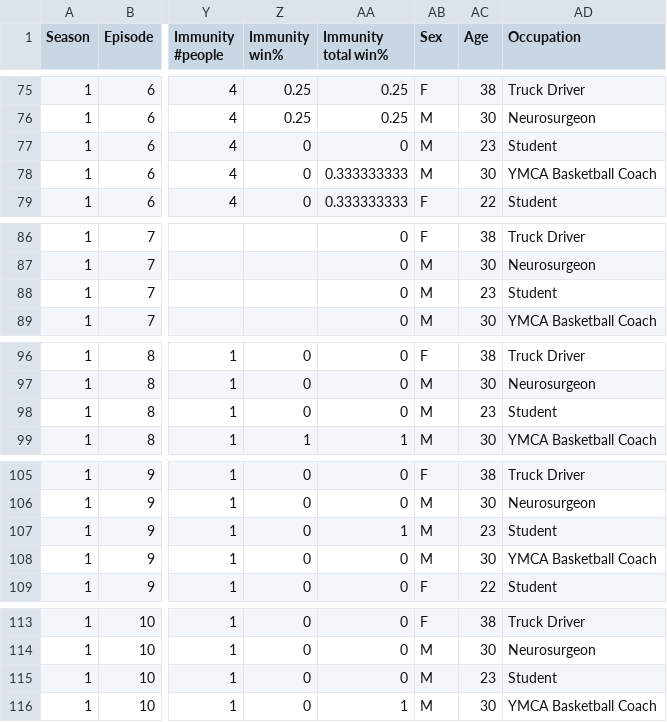
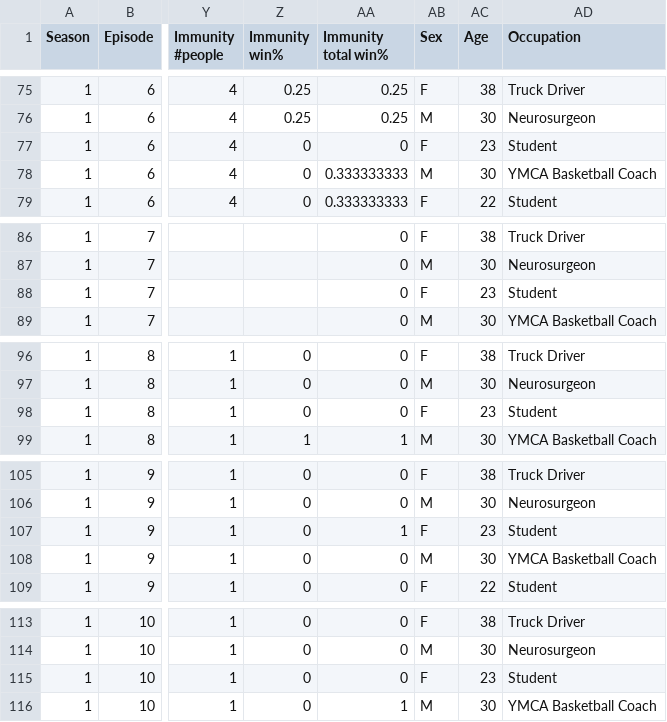
Before and after one commit to monroefarris/ANLY_645_Project, a CSV file: data/season_1/stats_season_1.csv, drawn as a sheet; only a part is shown, gaps mark what is left out; the diff covers the shown part only; the diff names each change by its address in the sheet, - before the commit and + after, or states it on an @@ line.

```diff
--- a/data/season_1/stats_season_1.csv
+++ b/data/season_1/stats_season_1.csv
-AB77 (Sex): M
+AB77 (Sex): F
-AB88 (Sex): M
+AB88 (Sex): F
-AB98 (Sex): M
+AB98 (Sex): F
-AB107 (Sex): M
+AB107 (Sex): F
-AB115 (Sex): M
+AB115 (Sex): F
```
Also changed, not shown: 6 edited cells elsewhere in this file, 52 other files.
